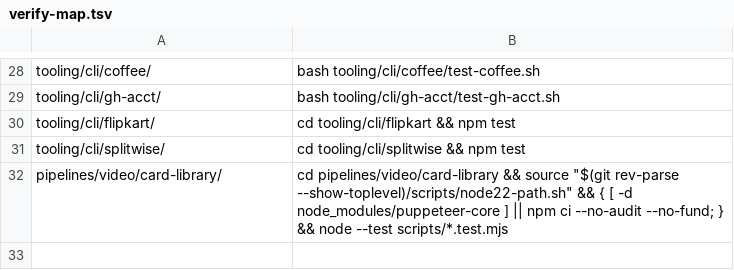
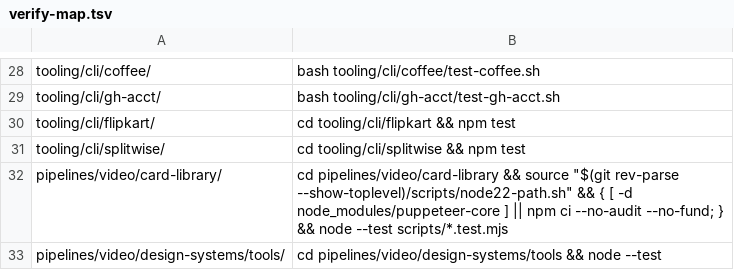
Before and after one commit to akshat-git-jpg/personal-stuff, a TSV file: tooling/cli/pp-land/verify-map.tsv, drawn as a sheet; only a part is shown, gaps mark what is left out; the diff names each change by its address in the sheet, - before the commit and + after, or states it on an @@ line.

Commit message:
feat(video): design system from reference tool

```diff
--- a/tooling/cli/pp-land/verify-map.tsv
+++ b/tooling/cli/pp-land/verify-map.tsv
+row 33: pipelines/video/design-systems/tools/ | cd pipelines/video/design-systems/tools && node --test
```
Also changed, not shown: 10 other files.
